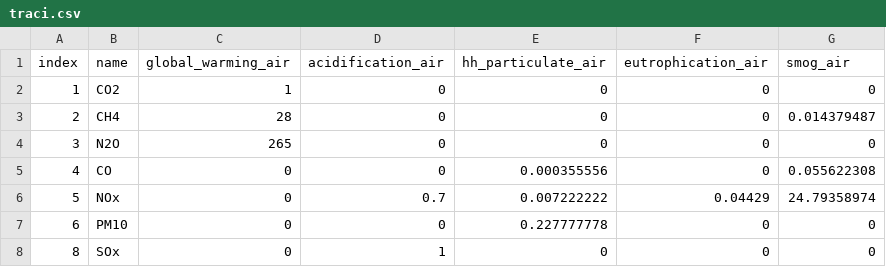
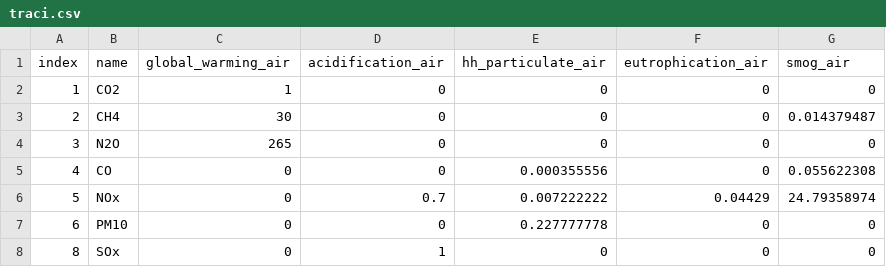
Before and after one commit to ucdavis/LCA, a CSV file: data/traci.csv, drawn as a sheet.

```diff
--- a/data/traci.csv
+++ b/data/traci.csv
@@ -2,3 +2,3 @@
 1,CO2,1,0,0,0,0
-2,CH4,28,0,0,0,0.014379487
+2,CH4,30,0,0,0,0.014379487
 3,N2O,265,0,0,0,0
```
Also changed, not shown: 1 other file.
